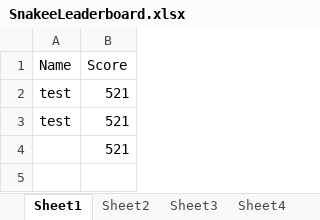
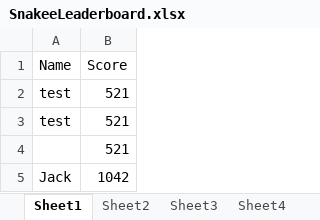
Before and after one commit to jackster0306/Snakee, an Excel workbook: out/production/CW - Snake/Application/SnakeeLeaderboard.xlsx, sheet Sheet1, drawn as a sheet; values as stored, in another font and other column widths than the file's, no borders; the diff names each change by its address in the sheet, - before the commit and + after, or states it on an @@ line.

Commit message:
bug: User was able to play without entering a name first
User could start the game without entering a name, causing the leaderboard to store the score but have a blank at the name, this has now been fixed

```diff
--- a/out/production/CW - Snake/Application/SnakeeLeaderboard.xlsx (sheet Sheet1)
+++ b/out/production/CW - Snake/Application/SnakeeLeaderboard.xlsx (sheet Sheet1)
+row 5: Jack | 1042
```
Also changed, not shown: 3 other files.
